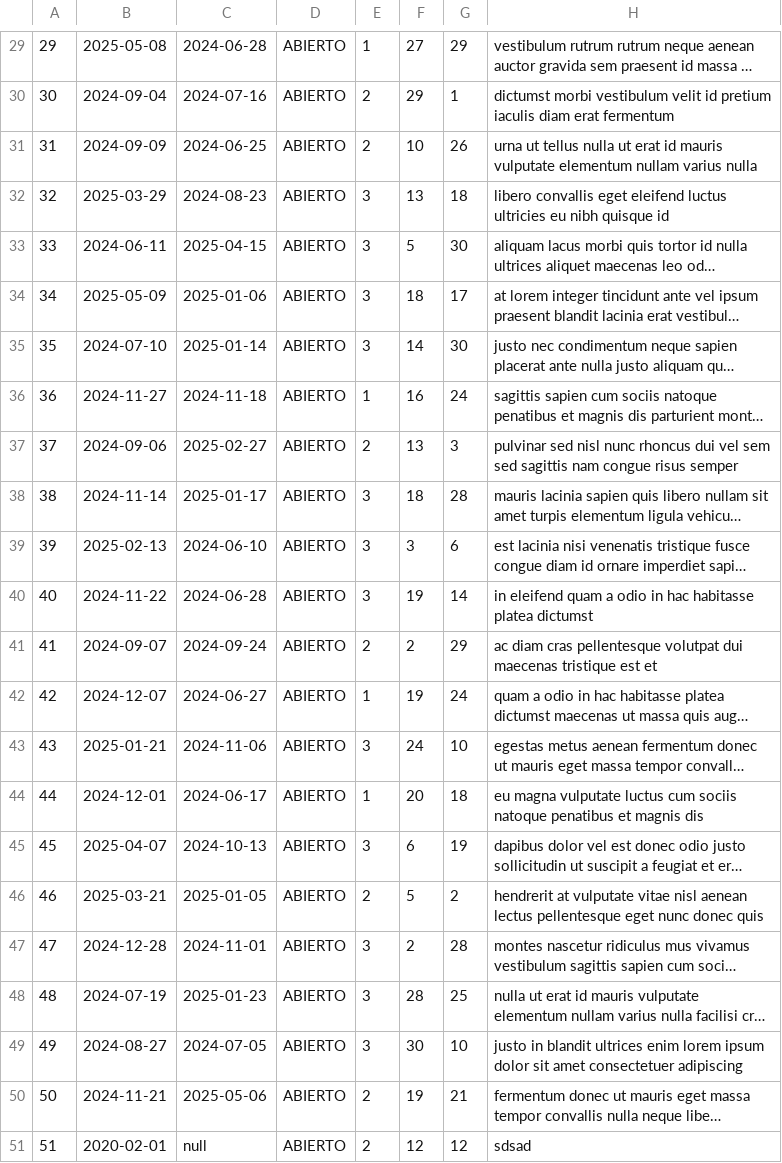
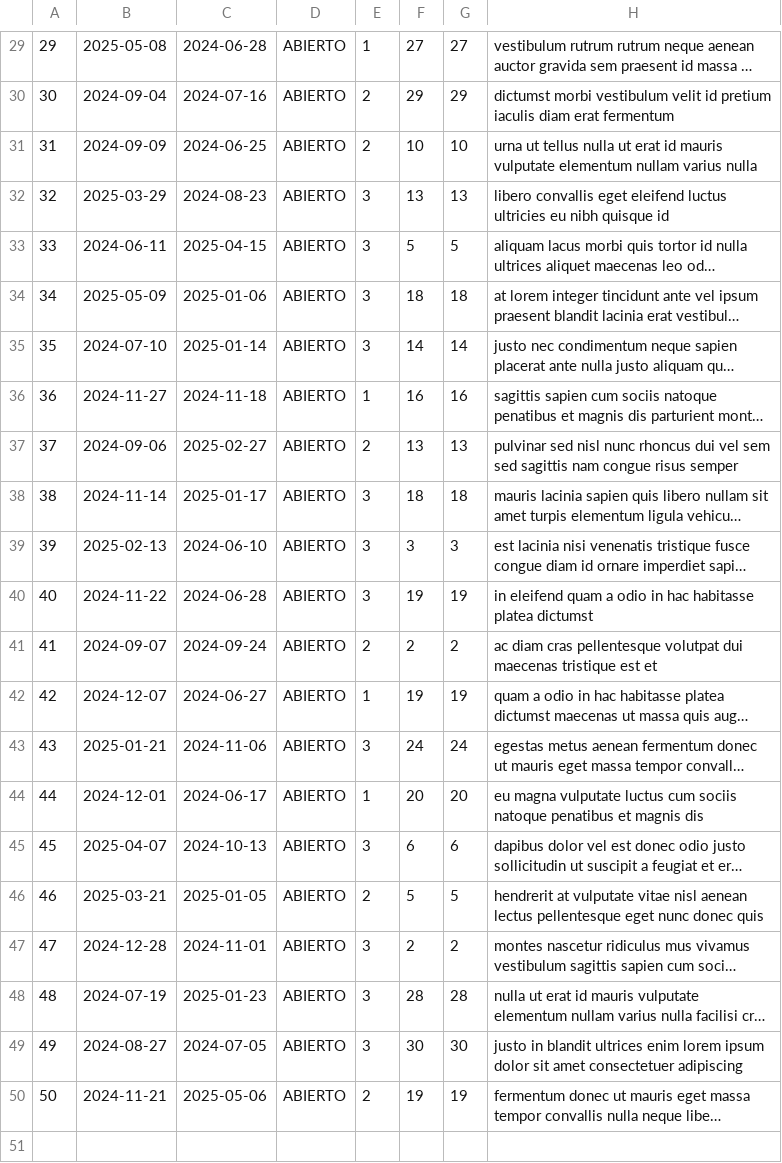
Before and after one commit to fati788/java, a CSV file: resources/TicketSoporte.csv, drawn as a sheet; only a part is shown, gaps mark what is left out; long unchanged cells end in …; the diff covers the shown part only; the diff names each change by its address in the sheet, - before the commit and + after, or states it on an @@ line.

```diff
--- a/resources/TicketSoporte.csv
+++ b/resources/TicketSoporte.csv
-G29: 29
+G29: 27
-G30: 1
+G30: 29
-G31: 26
+G31: 10
-G32: 18
+G32: 13
-G33: 30
+G33: 5
-G34: 17
+G34: 18
-G35: 30
+G35: 14
-G36: 24
+G36: 16
-G37: 3
+G37: 13
-G38: 28
+G38: 18
-G39: 6
+G39: 3
-G40: 14
+G40: 19
-G41: 29
+G41: 2
-G42: 24
+G42: 19
-G43: 10
+G43: 24
-G44: 18
+G44: 20
-G45: 19
+G45: 6
-G46: 2
+G46: 5
-G47: 28
+G47: 2
-G48: 25
+G48: 28
-G49: 10
+G49: 30
-G50: 21
+G50: 19
-row 51: 51 | 2020-02-01 | null | ABIERTO | 2 | 12 | 12 | sdsad
```
Also changed, not shown: 27 edited cells elsewhere in this file, 7 other files.
